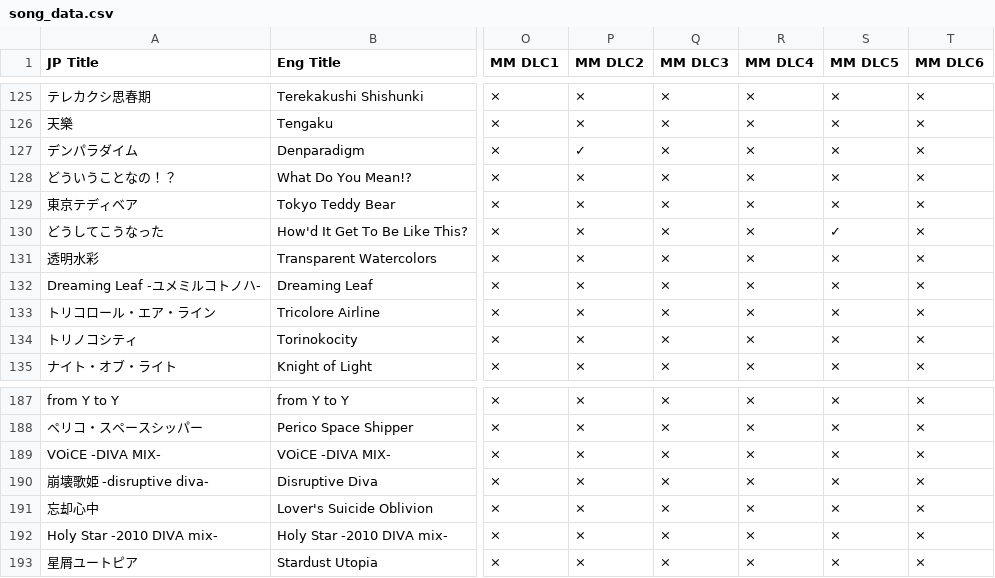
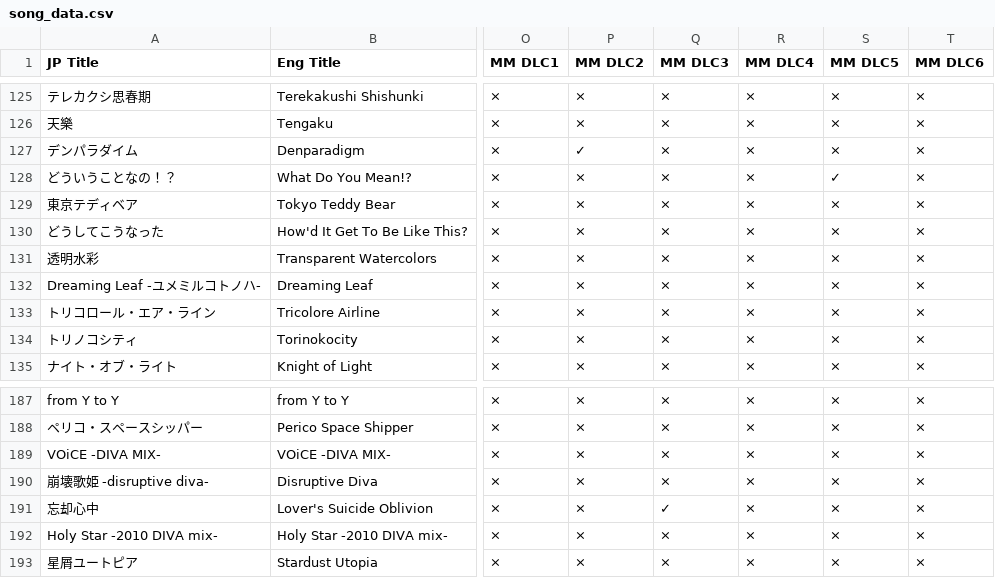
Before and after one commit to donosean/robot39, a CSV file: song_data.csv, drawn as a sheet; only a part is shown, gaps mark what is left out; the diff names each change by its address in the sheet, - before the commit and + after, or states it on an @@ line.

Commit message:
Fixed error in song_data.csv

```diff
--- a/song_data.csv
+++ b/song_data.csv
-S128 (MM DLC5): ×
+S128 (MM DLC5): ✓
-S130 (MM DLC5): ✓
+S130 (MM DLC5): ×
-Q191 (MM DLC3): ×
+Q191 (MM DLC3): ✓
```
Also changed, not shown: 1 other file.
